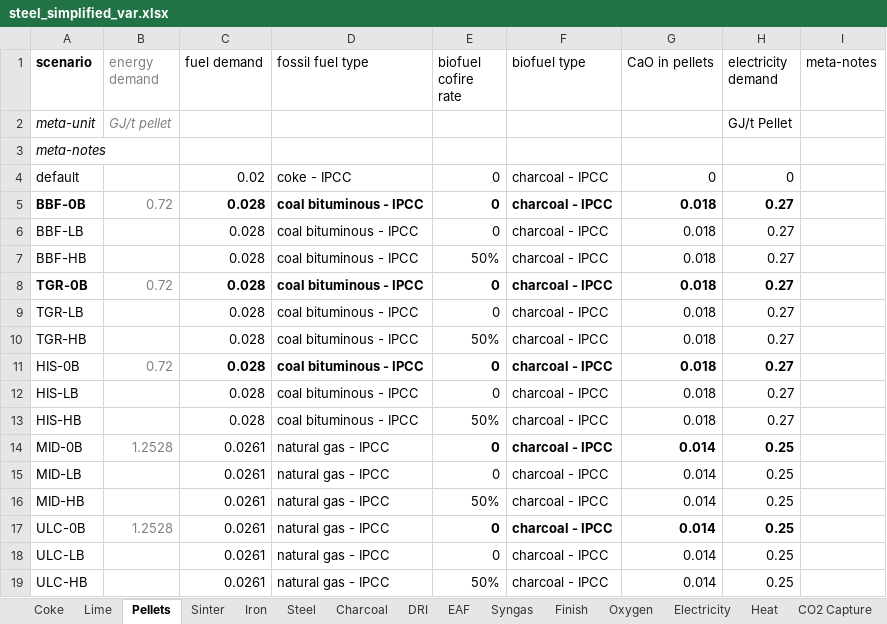
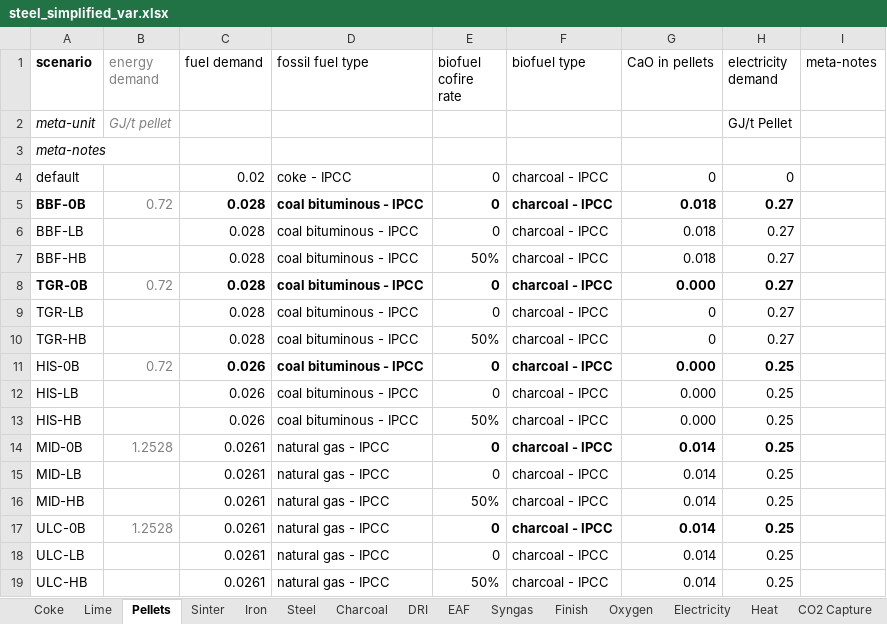
Before and after one commit to concoctions/BlackBlox, an Excel workbook: data/steel/steel_simplified_var.xlsx, sheet Pellets, drawn as a sheet; values as stored, in another font and other column widths than the file's, no borders; the diff names each change by its address in the sheet, - before the commit and + after, or states it on an @@ line.

```diff
--- a/data/steel/steel_simplified_var.xlsx (sheet Pellets)
+++ b/data/steel/steel_simplified_var.xlsx (sheet Pellets)
-G8 (CaO in pellets): 0.018
+G8 (CaO in pellets): 0.000
-G9:G10 (CaO in pellets): 0.018
+G9:G10 (CaO in pellets): 0
-C11:C13 (fuel demand): 0.028
+C11:C13 (fuel demand): 0.026
-G11:G13 (CaO in pellets): 0.018
+G11:G13 (CaO in pellets): 0.000
-H11:H13 (electricity demand): 0.27
+H11:H13 (electricity demand): 0.25
```
Also changed, not shown: sheet Lime, sheet Coke, sheet Sinter, sheet Iron, sheet EAF, data/unitlibrary.xlsx, 3 other files.
